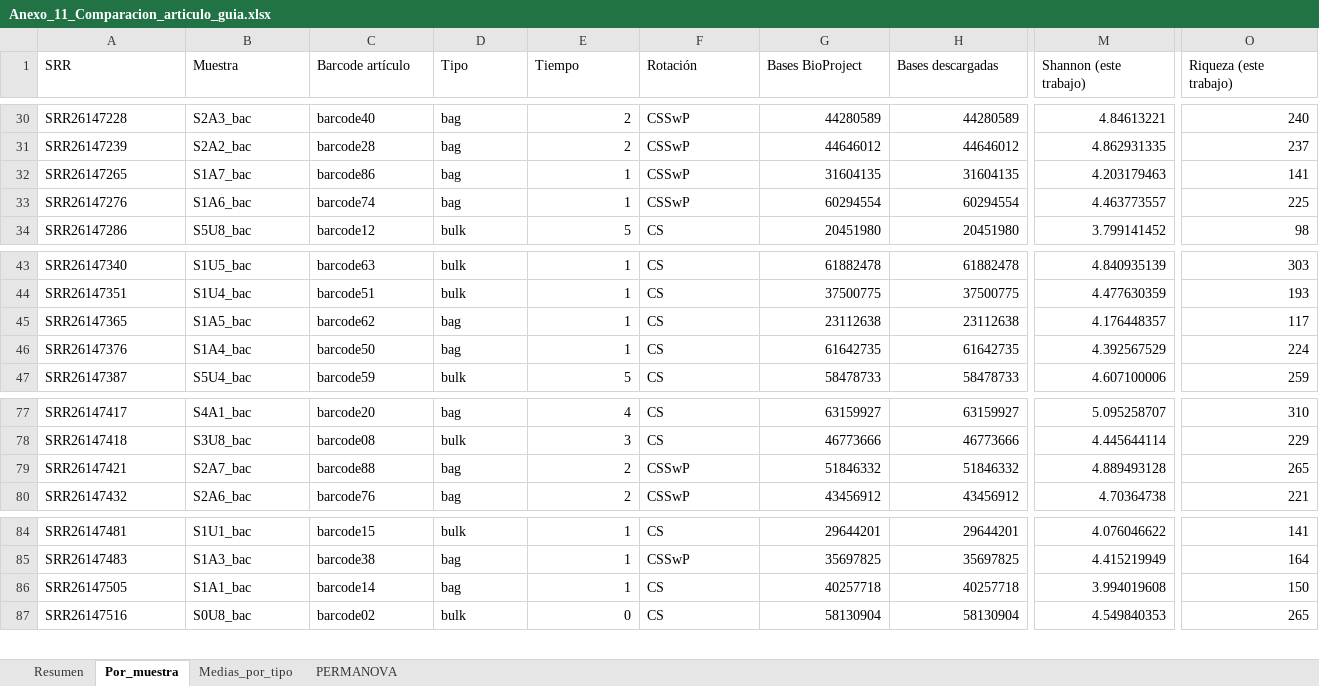
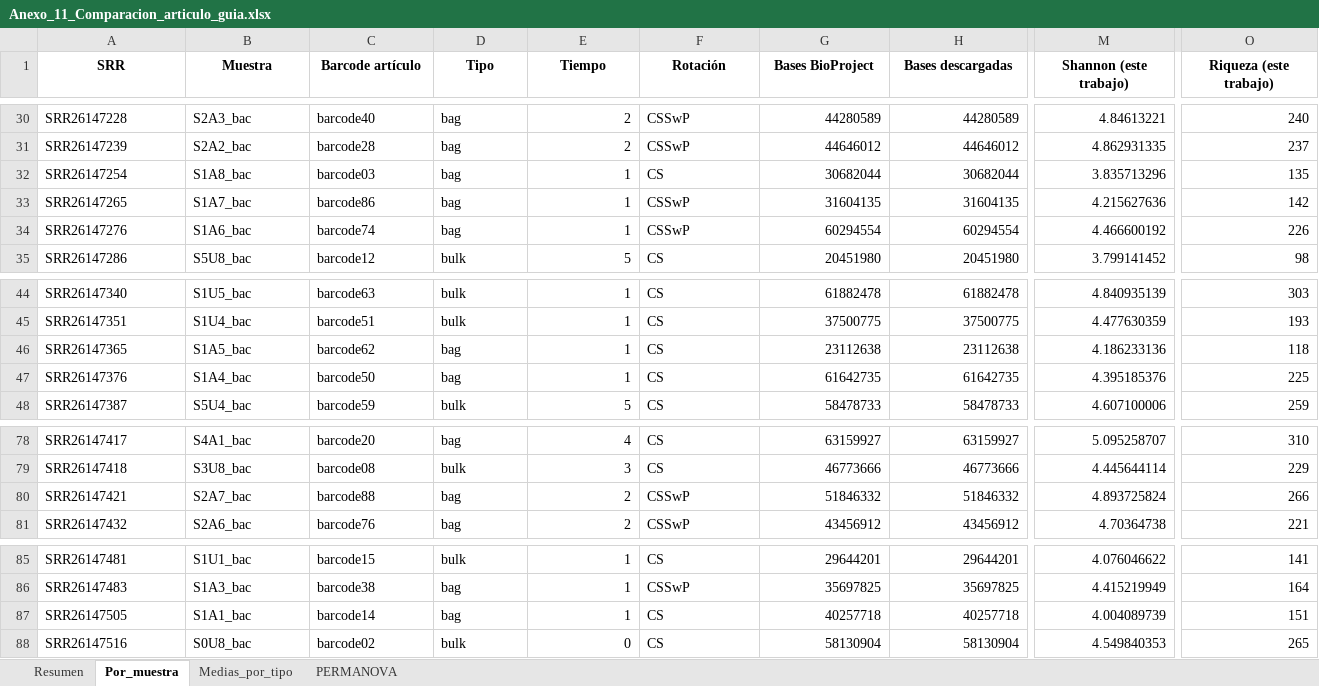
Before and after one commit to xXFenrir/16S-FenrirPipeline, an Excel workbook: Anexo_11_Comparacion_articulo_guia/Anexo_11_Comparacion_articulo_guia.xlsx, sheet Por_muestra, drawn as a sheet; only a part is shown, gaps mark what is left out; values as stored, in another font and other column widths than the file's, no borders; addresses are those after the commit; rows hold the shown columns only; the diff covers the shown part only; the diff names each change by its address in the sheet, - before the commit and + after, or states it on an @@ line.

```diff
--- a/Anexo_11_Comparacion_articulo_guia/Anexo_11_Comparacion_articulo_guia.xlsx (sheet Por_muestra)
+++ b/Anexo_11_Comparacion_articulo_guia/Anexo_11_Comparacion_articulo_guia.xlsx (sheet Por_muestra)
@@ A1:O1 bold: off → on, alignment: left → center @@
+row 32: SRR26147254 | S1A8_bac | barcode03 | bag | 1 | CS | 30682044 | 30682044 | 3.835713296 | 135
-M33 (Shannon (este trabajo)): 4.203179463
+M33 (Shannon (este trabajo)): 4.215627636
-O33 (Riqueza (este trabajo)): 141
+O33 (Riqueza (este trabajo)): 142
-M34 (Shannon (este trabajo)): 4.463773557
+M34 (Shannon (este trabajo)): 4.466600192
-O34 (Riqueza (este trabajo)): 225
+O34 (Riqueza (este trabajo)): 226
-M46 (Shannon (este trabajo)): 4.176448357
+M46 (Shannon (este trabajo)): 4.186233136
-O46 (Riqueza (este trabajo)): 117
+O46 (Riqueza (este trabajo)): 118
-M47 (Shannon (este trabajo)): 4.392567529
+M47 (Shannon (este trabajo)): 4.395185376
-O47 (Riqueza (este trabajo)): 224
+O47 (Riqueza (este trabajo)): 225
-M80 (Shannon (este trabajo)): 4.889493128
+M80 (Shannon (este trabajo)): 4.893725824
-O80 (Riqueza (este trabajo)): 265
+O80 (Riqueza (este trabajo)): 266
-M87 (Shannon (este trabajo)): 3.994019608
+M87 (Shannon (este trabajo)): 4.004089739
-O87 (Riqueza (este trabajo)): 150
+O87 (Riqueza (este trabajo)): 151
```
Also changed, not shown: cell formats elsewhere in this sheet, sheet Medias_por_tipo, sheet PERMANOVA, sheet Resumen, Anexo_03_Estadisticas_pre_limpieza/Anexo_03_Estadisticas_pre_limpieza.xlsx, Anexo_04_Estadisticas_post_limpieza/Anexo_04_Estadisticas_post_limpieza.xlsx, 23 other files.
